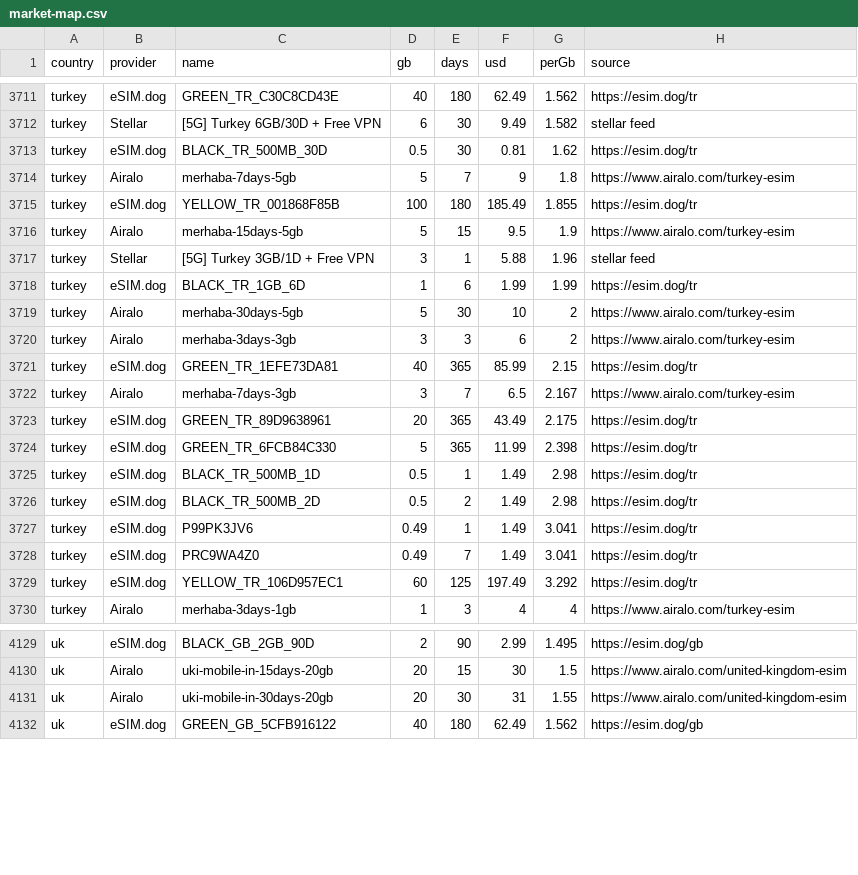
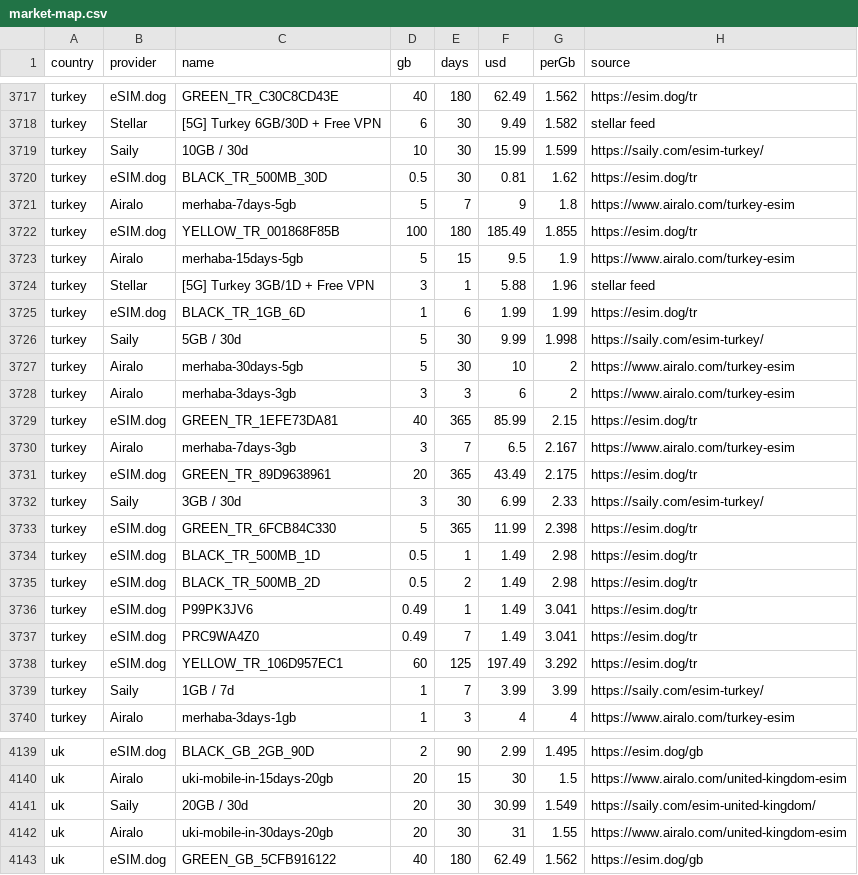
Before and after one commit to s11158/esim, a CSV file: data/market-map.csv, drawn as a sheet; only a part is shown, gaps mark what is left out; the diff covers the shown part only.

```diff
--- a/data/market-map.csv
+++ b/data/market-map.csv
@@ -3712,2 +3718,3 @@ country,provider,name,gb,days,usd,perGb,source
 "turkey","Stellar","[5G] Turkey 6GB/30D + Free VPN","6","30","9.49","1.582","stellar feed"
+"turkey","Saily","10GB / 30d","10","30","15.99","1.599","https://saily.com/esim-turkey/"
 "turkey","eSIM.dog","BLACK_TR_500MB_30D","0.5","30","0.81","1.62","https://esim.dog/tr"
@@ -3718,2 +3725,3 @@ country,provider,name,gb,days,usd,perGb,source
 "turkey","eSIM.dog","BLACK_TR_1GB_6D","1","6","1.99","1.99","https://esim.dog/tr"
+"turkey","Saily","5GB / 30d","5","30","9.99","1.998","https://saily.com/esim-turkey/"
 "turkey","Airalo","merhaba-30days-5gb","5","30","10","2","https://www.airalo.com/turkey-esim"
@@ -3723,2 +3731,3 @@ country,provider,name,gb,days,usd,perGb,source
 "turkey","eSIM.dog","GREEN_TR_89D9638961","20","365","43.49","2.175","https://esim.dog/tr"
+"turkey","Saily","3GB / 30d","3","30","6.99","2.33","https://saily.com/esim-turkey/"
 "turkey","eSIM.dog","GREEN_TR_6FCB84C330","5","365","11.99","2.398","https://esim.dog/tr"
@@ -3729,2 +3738,3 @@ country,provider,name,gb,days,usd,perGb,source
 "turkey","eSIM.dog","YELLOW_TR_106D957EC1","60","125","197.49","3.292","https://esim.dog/tr"
+"turkey","Saily","1GB / 7d","1","7","3.99","3.99","https://saily.com/esim-turkey/"
 "turkey","Airalo","merhaba-3days-1gb","1","3","4","4","https://www.airalo.com/turkey-esim"
@@ -4130,2 +4140,3 @@ country,provider,name,gb,days,usd,perGb,source
 "uk","Airalo","uki-mobile-in-15days-20gb","20","15","30","1.5","https://www.airalo.com/united-kingdom-esim"
+"uk","Saily","20GB / 30d","20","30","30.99","1.549","https://saily.com/esim-united-kingdom/"
 "uk","Airalo","uki-mobile-in-30days-20gb","20","30","31","1.55","https://www.airalo.com/united-kingdom-esim"
```
Also changed, not shown: 10 added rows elsewhere in this file, 1 other file.
